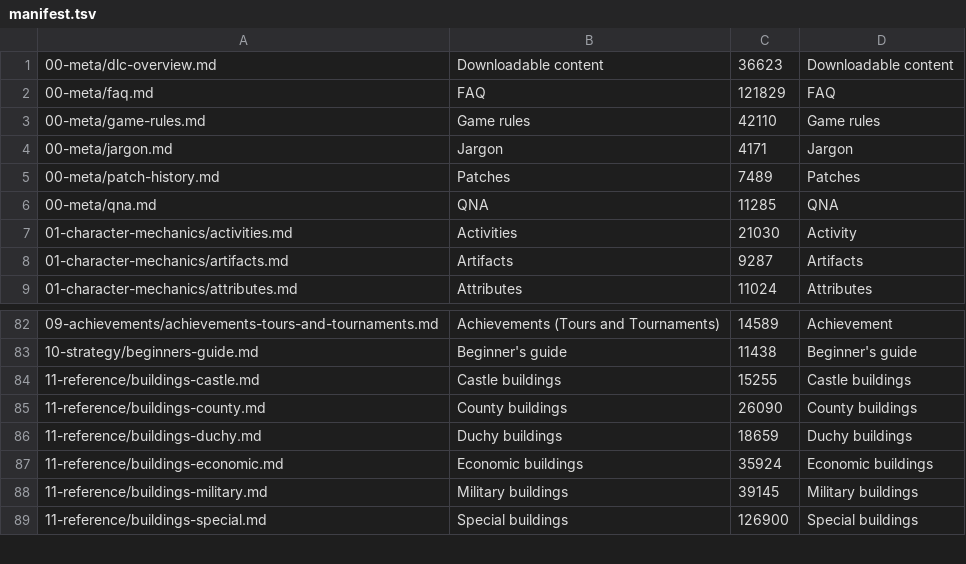
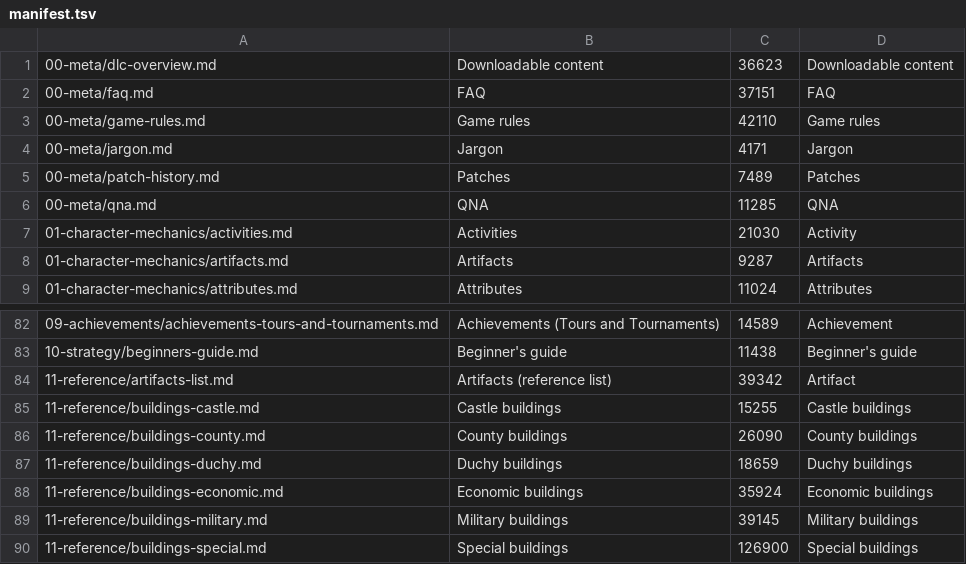
Before and after one commit to bjafl/ck3-claude-skill, a TSV file: wiki-crawler/corpus/_tooling/manifest.tsv, drawn as a sheet; only a part is shown, gaps mark what is left out.

```diff
--- a/wiki-crawler/corpus/_tooling/manifest.tsv
+++ b/wiki-crawler/corpus/_tooling/manifest.tsv
@@ -1,3 +1,3 @@
 00-meta/dlc-overview.md	Downloadable content	36623	Downloadable content
-00-meta/faq.md	FAQ	121829	FAQ
+00-meta/faq.md	FAQ	37151	FAQ
 00-meta/game-rules.md	Game rules	42110	Game rules
@@ -83,2 +83,3 @@
 10-strategy/beginners-guide.md	Beginner's guide	11438	Beginner's guide
+11-reference/artifacts-list.md	Artifacts (reference list)	39342	Artifact
 11-reference/buildings-castle.md	Castle buildings	15255	Castle buildings
```
Also changed, not shown: 3 other files.
